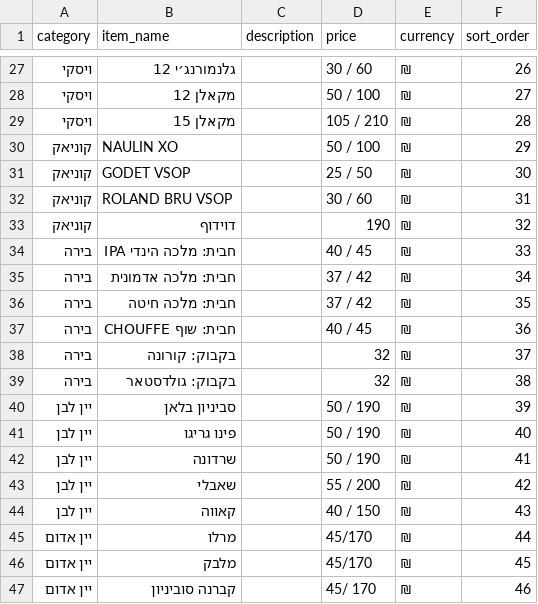
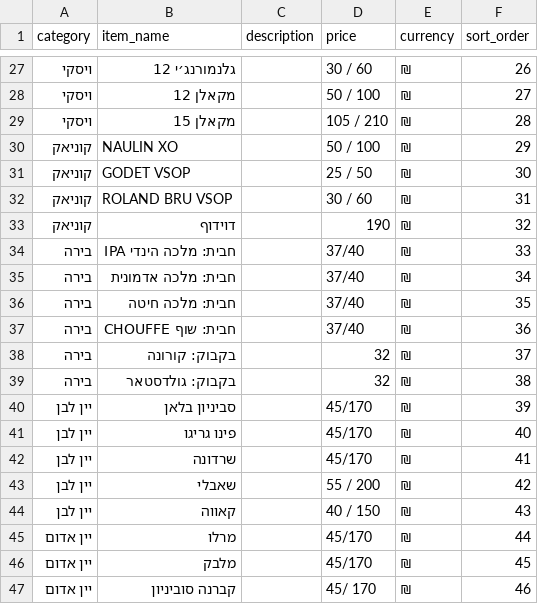
Before and after one commit to DG-Expert/Clinica-Bar, a CSV file: menu.csv, drawn as a sheet; only a part is shown, gaps mark what is left out.

Commit message:
Publish menu.csv from Google Sheets (2026-11-17T06:34:26.008Z)

```diff
--- a/menu.csv
+++ b/menu.csv
@@ -33,11 +33,11 @@ category,item_name,description,price,currency,sort_order
 קוניאק,דוידוף,,190,₪,32
-בירה,חבית: מלכה הינדי IPA,,40 / 45,₪,33
-בירה,חבית: מלכה אדמונית,,37 / 42,₪,34
-בירה,חבית: מלכה חיטה,,37 / 42,₪,35
-בירה,חבית: שוף CHOUFFE,,40 / 45,₪,36
+בירה,חבית: מלכה הינדי IPA,,37/40,₪,33
+בירה,חבית: מלכה אדמונית,,37/40,₪,34
+בירה,חבית: מלכה חיטה,,37/40,₪,35
+בירה,חבית: שוף CHOUFFE,,37/40,₪,36
 בירה,בקבוק: קורונה,,32,₪,37
 בירה,בקבוק: גולדסטאר,,32,₪,38
-יין לבן,סביניון בלאן,,50 / 190,₪,39
-יין לבן,פינו גריגו,,50 / 190,₪,40
-יין לבן,שרדונה,,50 / 190,₪,41
+יין לבן,סביניון בלאן,,45/170,₪,39
+יין לבן,פינו גריגו,,45/170,₪,40
+יין לבן,שרדונה,,45/170,₪,41
 יין לבן,שאבלי,,55 / 200,₪,42
```
